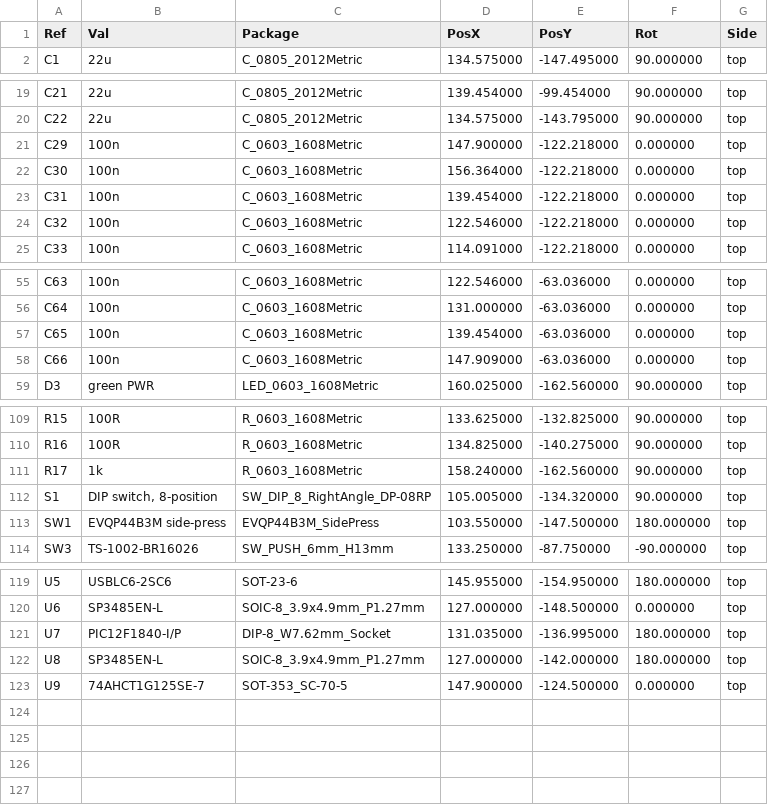
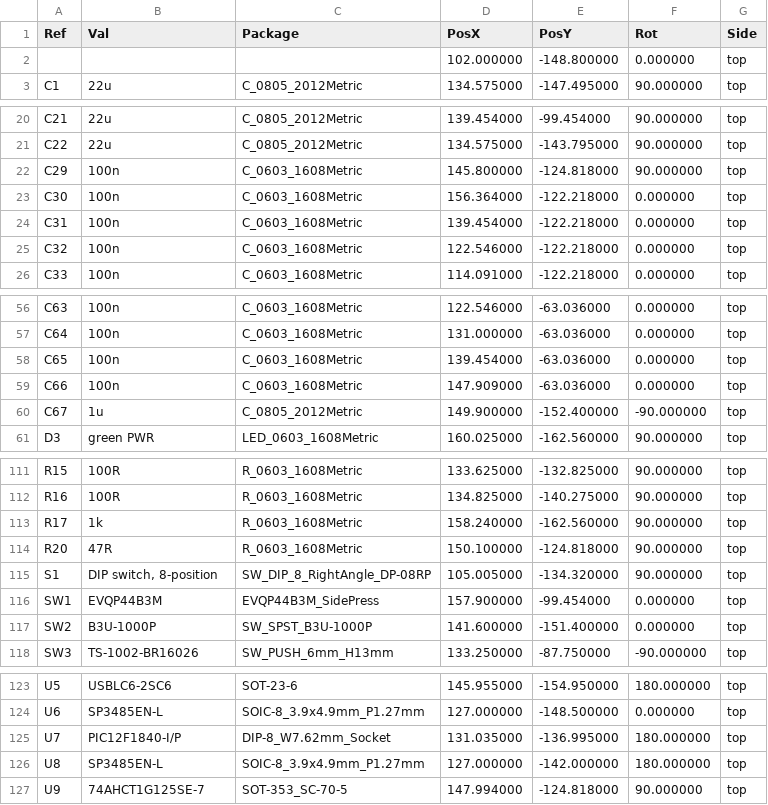
Before and after one commit to wr/airwriter, a CSV file: hardware/airwriter/fab/airwriter-pos.csv, drawn as a sheet; only a part is shown, gaps mark what is left out.

```diff
--- a/hardware/airwriter/fab/airwriter-pos.csv
+++ b/hardware/airwriter/fab/airwriter-pos.csv
@@ -1,2 +1,3 @@
 Ref,Val,Package,PosX,PosY,Rot,Side
+"","","",102.000000,-148.800000,0.000000,top
 "C1","22u","C_0805_2012Metric",134.575000,-147.495000,90.000000,top
@@ -20,3 +21,3 @@ Ref,Val,Package,PosX,PosY,Rot,Side
 "C22","22u","C_0805_2012Metric",134.575000,-143.795000,90.000000,top
-"C29","100n","C_0603_1608Metric",147.900000,-122.218000,0.000000,top
+"C29","100n","C_0603_1608Metric",145.800000,-124.818000,90.000000,top
 "C30","100n","C_0603_1608Metric",156.364000,-122.218000,0.000000,top
@@ -58,2 +59,3 @@ Ref,Val,Package,PosX,PosY,Rot,Side
 "C66","100n","C_0603_1608Metric",147.909000,-63.036000,0.000000,top
+"C67","1u","C_0805_2012Metric",149.900000,-152.400000,-90.000000,top
 "D3","green PWR","LED_0603_1608Metric",160.025000,-162.560000,90.000000,top
@@ -111,4 +113,6 @@ Ref,Val,Package,PosX,PosY,Rot,Side
 "R17","1k","R_0603_1608Metric",158.240000,-162.560000,90.000000,top
+"R20","47R","R_0603_1608Metric",150.100000,-124.818000,90.000000,top
 "S1","DIP switch, 8-position","SW_DIP_8_RightAngle_DP-08RP",105.005000,-134.320000,90.000000,top
-"SW1","EVQP44B3M side-press","EVQP44B3M_SidePress",103.550000,-147.500000,180.000000,top
+"SW1","EVQP44B3M","EVQP44B3M_SidePress",157.900000,-99.454000,0.000000,top
+"SW2","B3U-1000P","SW_SPST_B3U-1000P",141.600000,-151.400000,0.000000,top
 "SW3","TS-1002-BR16026","SW_PUSH_6mm_H13mm",133.250000,-87.750000,-90.000000,top
@@ -122,2 +126,2 @@ Ref,Val,Package,PosX,PosY,Rot,Side
 "U8","SP3485EN-L","SOIC-8_3.9x4.9mm_P1.27mm",127.000000,-142.000000,180.000000,top
-"U9","74AHCT1G125SE-7","SOT-353_SC-70-5",147.900000,-124.500000,0.000000,top
+"U9","74AHCT1G125SE-7","SOT-353_SC-70-5",147.994000,-124.818000,90.000000,top
```
Also changed, not shown: hardware/airwriter/fab/airwriter-bom.csv, 44 other files.
